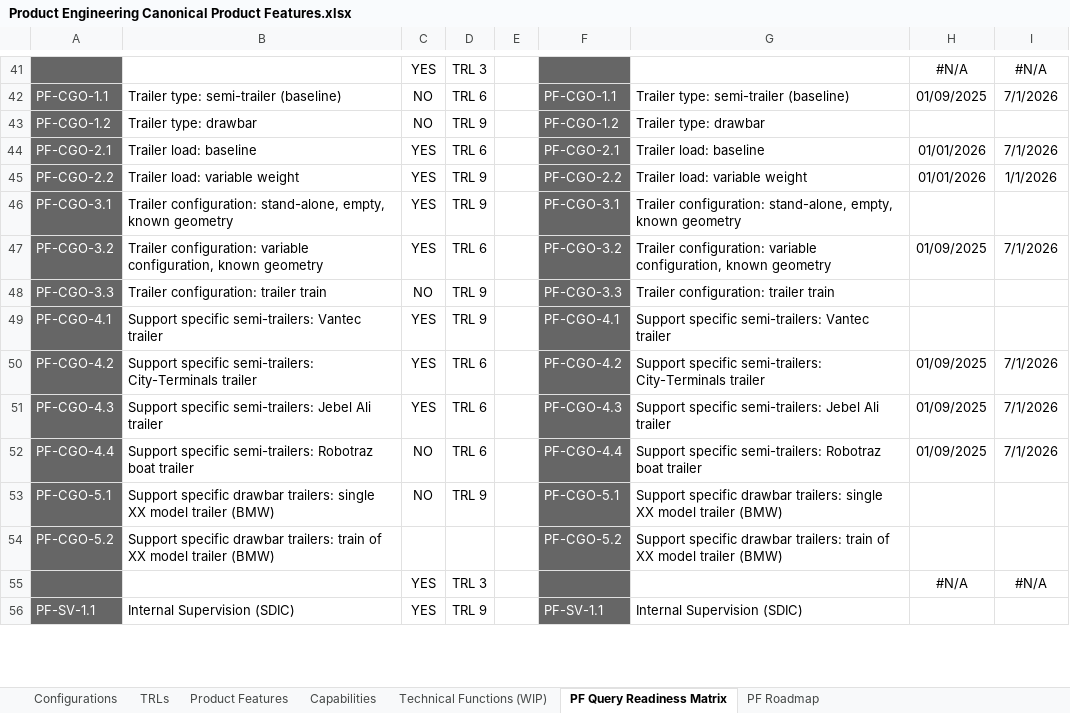
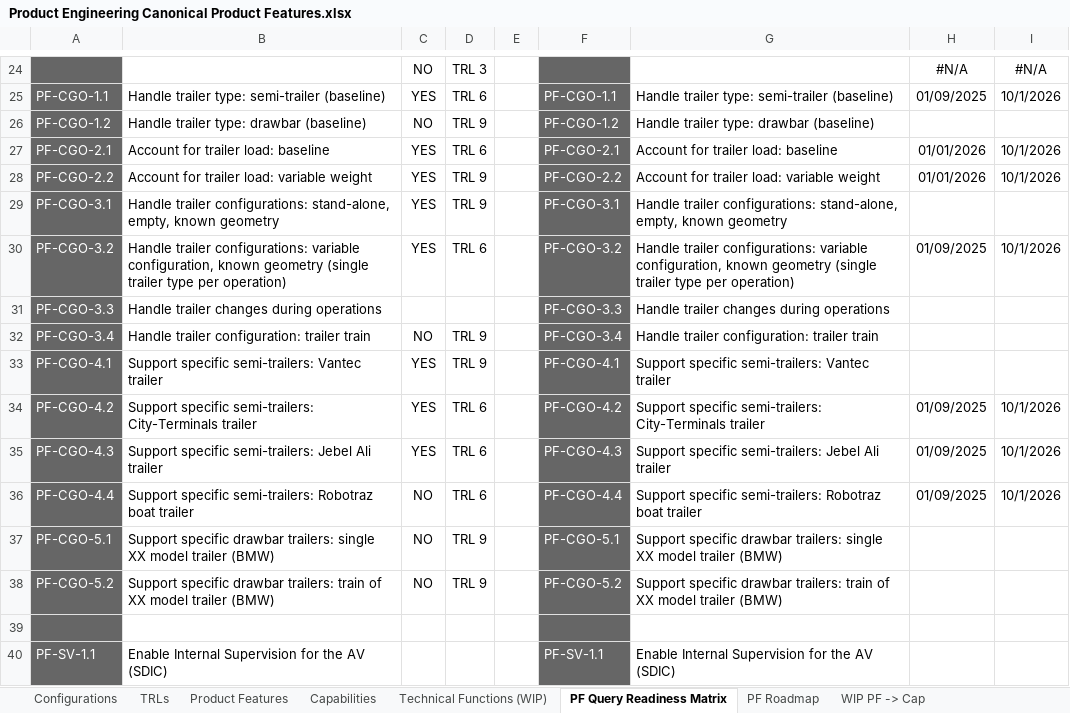
Before and after one commit to ryannealsmith/prod_features_gui, an Excel workbook: Product Engineering Canonical Product Features.xlsx, sheet PF Query Readiness Matrix, drawn as a sheet; only a part is shown, gaps mark what is left out; values as stored, in another font and other column widths than the file's, no borders; charts and pictures not drawn; addresses are those after the commit; the diff covers the shown part only; the diff names each change by its address in the sheet, - before the commit and + after, or states it on an @@ line.

```diff
--- a/Product Engineering Canonical Product Features.xlsx (sheet PF Query Readiness Matrix)
+++ b/Product Engineering Canonical Product Features.xlsx (sheet PF Query Readiness Matrix)
+sheet tab: WIP PF -> Cap
-C24: YES
+C24: NO
-B25: Trailer type: semi-trailer (baseline)
+B25: Handle trailer type: semi-trailer (baseline)
-C25: NO
+C25: YES
-G25: Trailer type: semi-trailer (baseline)
+G25: Handle trailer type: semi-trailer (baseline)
-I25: 7/1/2026
+I25: 10/1/2026
-B26: Trailer type: drawbar
+B26: Handle trailer type: drawbar (baseline)
-G26: Trailer type: drawbar
+G26: Handle trailer type: drawbar (baseline)
-B27: Trailer load: baseline
+B27: Account for trailer load: baseline
-G27: Trailer load: baseline
+G27: Account for trailer load: baseline
-I27: 7/1/2026
+I27: 10/1/2026
-B28: Trailer load: variable weight
+B28: Account for trailer load: variable weight
-G28: Trailer load: variable weight
+G28: Account for trailer load: variable weight
-I28: 1/1/2026
+I28: 10/1/2026
-B29: Trailer configuration: stand-alone, empty,…
+B29: Handle trailer configurations: stand-alone, empty,…
-G29: Trailer configuration: stand-alone, empty,…
+G29: Handle trailer configurations: stand-alone, empty,…
-B30: Trailer configuration: variable configuration, known geometry
+B30: Handle trailer configurations: variable configuration, known geometry (single trailer type per operation)
-G30: Trailer configuration: variable configuration, known geometry
+G30: Handle trailer configurations: variable configuration, known geometry (single trailer type per operation)
-I30: 7/1/2026
+I30: 10/1/2026
-B31: Trailer configuration: trailer train
+B31: Handle trailer changes during operations
-C31: NO
+C31: (empty)
-D31: TRL 9
+D31: (empty)
-G31: Trailer configuration: trailer train
+G31: Handle trailer changes during operations
+row 32: PF-CGO-3.4 | Handle trailer configuration: trailer train | NO | TRL 9 |  | PF-CGO-3.4 | Handle trailer configuration: trailer train
-I34:I36: 7/1/2026
+I34:I36: 10/1/2026
-C38: (empty)
+C38: NO
-D38: (empty)
+D38: TRL 9
-row 39:  |  | YES | TRL 3 |  |  |  | #N/A | #N/A
+row 39: (empty)
-B40: Internal Supervision (SDIC)
+B40: Enable Internal Supervision for the AV (SDIC)
-C40: YES
+C40: (empty)
-D40: TRL 9
+D40: (empty)
-G40: Internal Supervision (SDIC)
+G40: Enable Internal Supervision for the AV (SDIC)
```
Also changed, not shown: 24 added rows, 29 removed rows and 137 edited cells elsewhere in this sheet, sheet Capabilities, sheet Product Features, sheet Configurations, sheet TRLs, formulas that keep their value, hidden cells, charts or pictures, 5 other files.
